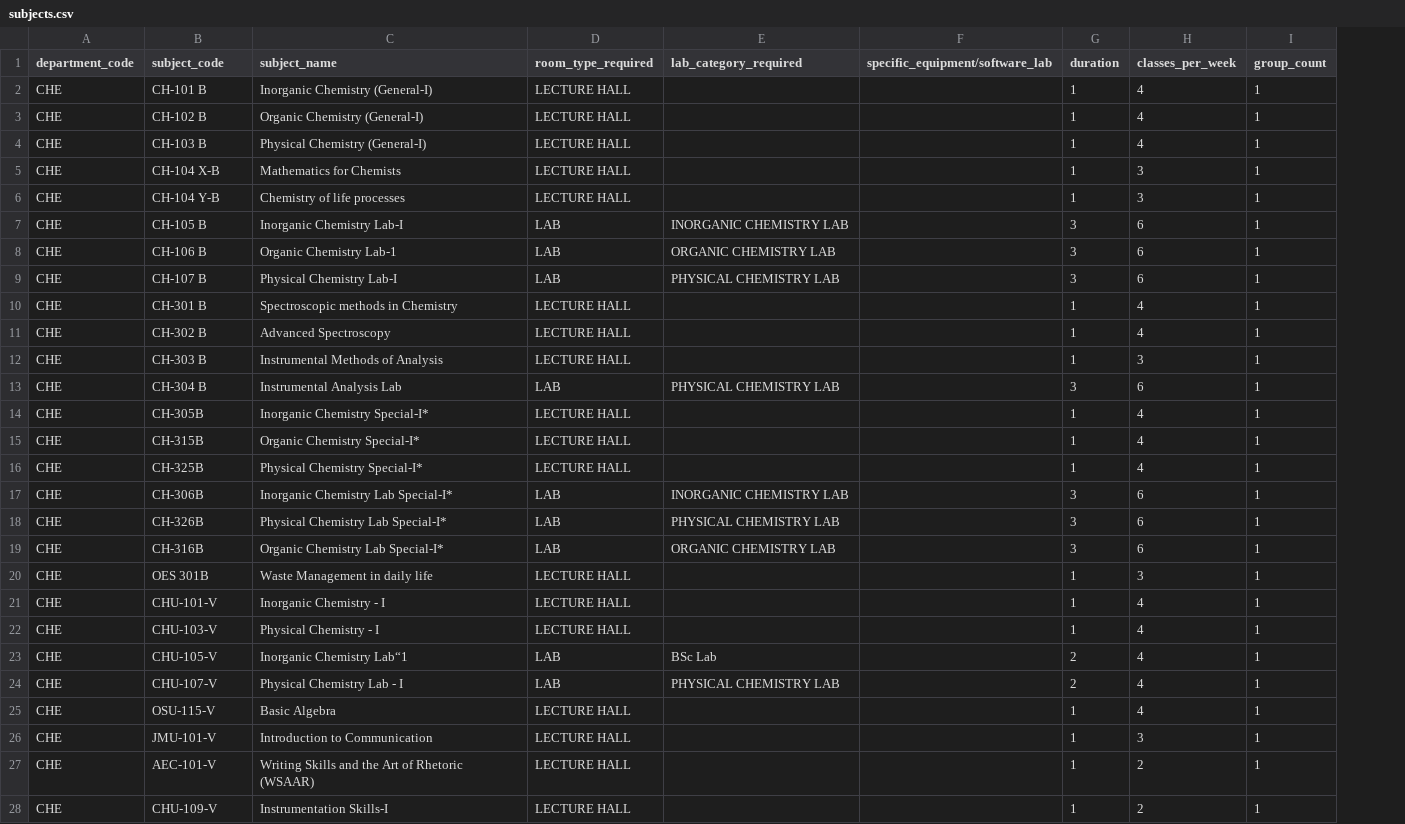
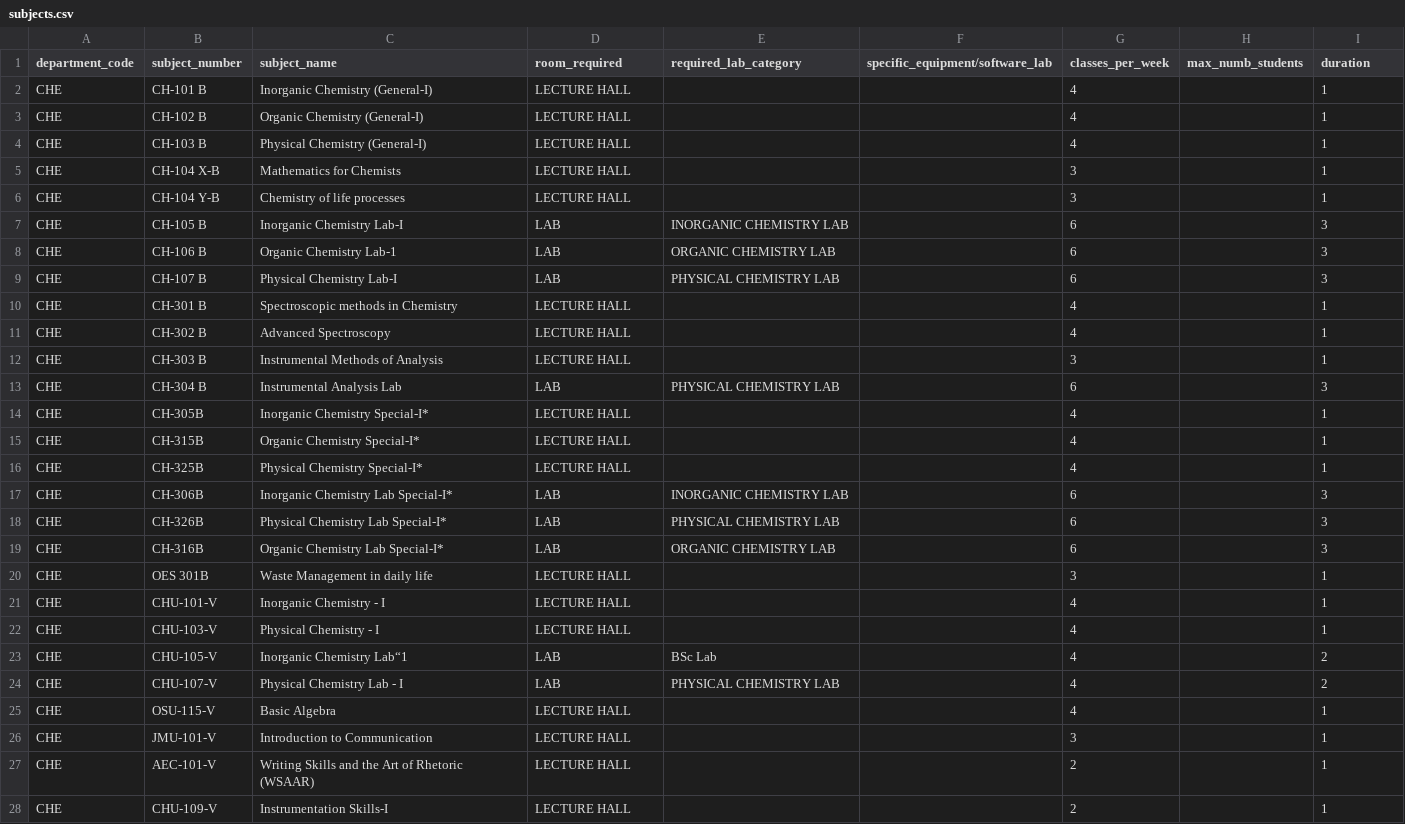
Before and after one commit to geekgurjar/smart-scheduler-csv, a CSV file: Chemistry Dept/subjects.csv, drawn as a sheet; only a part is shown; removed rows and columns are numbered as before the commit, all else as after; the diff covers the shown part only; the diff names each change by its address in the sheet, - before the commit and + after, or states it on an @@ line.

```diff
--- a/Chemistry Dept/subjects.csv
+++ b/Chemistry Dept/subjects.csv
-column G (duration), rows 2-28: 1 | 1 | 1 | 1 | 1 | 3 | 3 | 3 | 1 | 1 | 1 | 3 | 1 | 1 | 1 | 3 | 3 | 3 | 1 | 1 | 1 | 2 | 2 | 1 | 1 | 1 | 1
+column H (max_numb_students), empty
-B1: subject_code
+B1: subject_number
-D1: room_type_required
+D1: room_required
-E1: lab_category_required
+E1: required_lab_category
-I1: group_count
+I1: duration
-I7:I9 (duration): 1
+I7:I9 (duration): 3
-I13 (duration): 1
+I13 (duration): 3
-I17:I19 (duration): 1
+I17:I19 (duration): 3
-I23:I24 (duration): 1
+I23:I24 (duration): 2
```
Also changed, not shown: 11 edited cells elsewhere in this file, Chemistry Dept/section_subject.csv, Physics Dept/subjects.csv.
